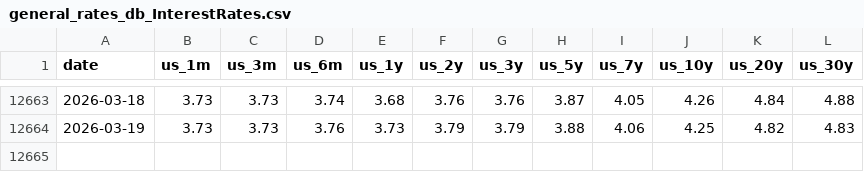
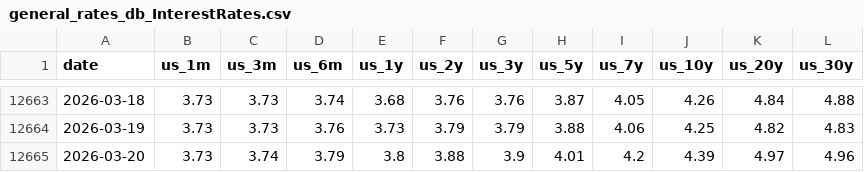
Before and after one commit to alpha-ai-mvp/daily-static-data, a CSV file: general_rates_db_InterestRates.csv, drawn as a sheet; only a part is shown, gaps mark what is left out; the diff names each change by its address in the sheet, - before the commit and + after, or states it on an @@ line.

```diff
--- a/general_rates_db_InterestRates.csv
+++ b/general_rates_db_InterestRates.csv
+row 12665: 2026-03-20 | 3.73 | 3.74 | 3.79 | 3.8 | 3.88 | 3.9 | 4.01 | 4.2 | 4.39 | 4.97 | 4.96
```
Also changed, not shown: general_rates_db_CreditSpreads.csv, volatility.csv.
